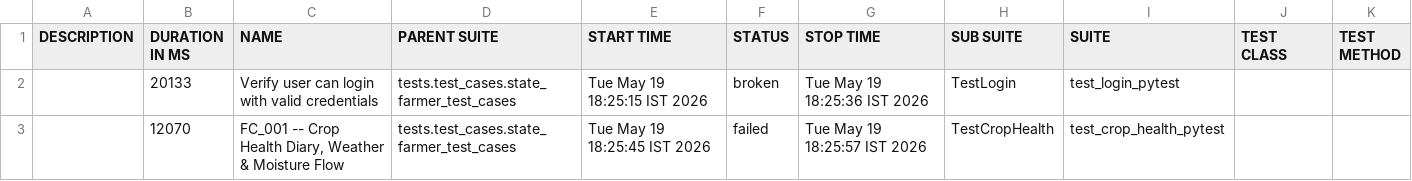
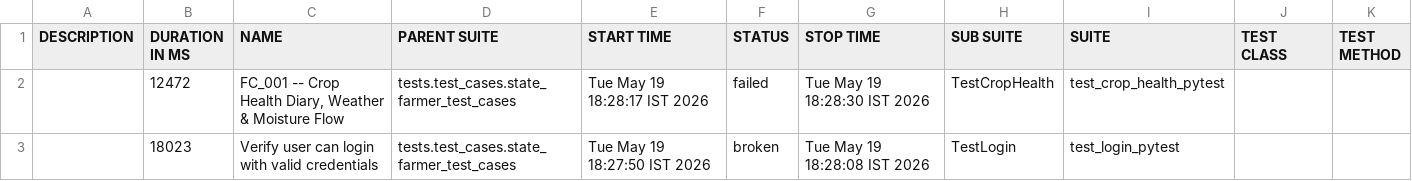
Before and after one commit to Pramodpulicherla-279/test-automation-platform, a CSV file: allure-report/data/suites.csv, drawn as a sheet.

```diff
--- a/allure-report/data/suites.csv
+++ b/allure-report/data/suites.csv
@@ -1,3 +1,3 @@
 "DESCRIPTION","DURATION IN MS","NAME","PARENT SUITE","START TIME","STATUS","STOP TIME","SUB SUITE","SUITE","TEST CLASS","TEST METHOD"
-"","20133","Verify user can login with valid credentials","tests.test_cases.state_farmer_test_cases","Tue May 19 18:25:15 IST 2026","broken","Tue May 19 18:25:36 IST 2026","TestLogin","test_login_pytest","",""
-"","12070","FC_001 -- Crop Health Diary, Weather & Moisture Flow","tests.test_cases.state_farmer_test_cases","Tue May 19 18:25:45 IST 2026","failed","Tue May 19 18:25:57 IST 2026","TestCropHealth","test_crop_health_pytest","",""
+"","12472","FC_001 -- Crop Health Diary, Weather & Moisture Flow","tests.test_cases.state_farmer_test_cases","Tue May 19 18:28:17 IST 2026","failed","Tue May 19 18:28:30 IST 2026","TestCropHealth","test_crop_health_pytest","",""
+"","18023","Verify user can login with valid credentials","tests.test_cases.state_farmer_test_cases","Tue May 19 18:27:50 IST 2026","broken","Tue May 19 18:28:08 IST 2026","TestLogin","test_login_pytest","",""
```
Also changed, not shown: allure-report/data/behaviors.csv, 33 other files.
